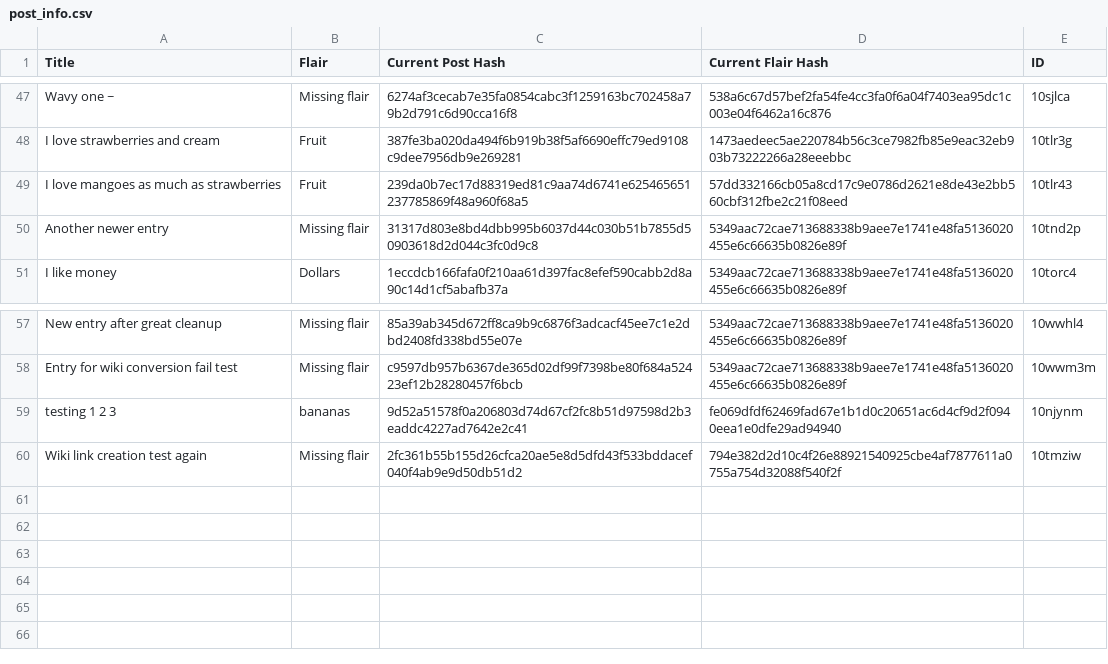
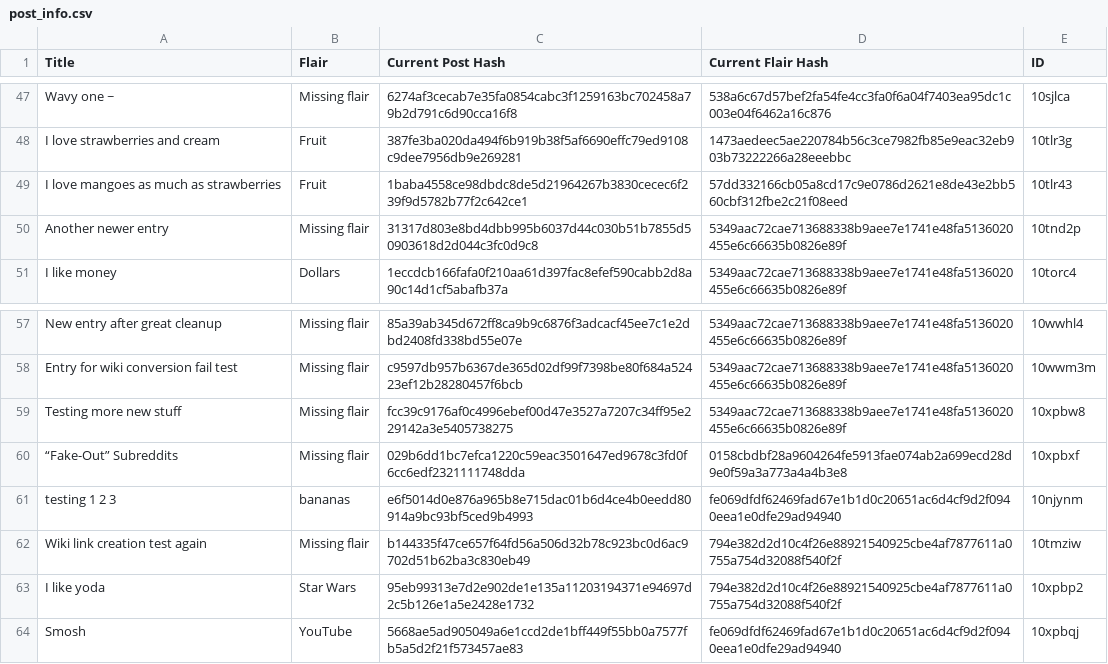
Before and after one commit to Khyta/EncyclopaediaBot, a CSV file: post_info.csv, drawn as a sheet; only a part is shown, gaps mark what is left out.

```diff
--- a/post_info.csv
+++ b/post_info.csv
@@ -48,3 +48,3 @@ Wavy one ~,Missing flair,6274af3cecab7e35fa0854cabc3f1259163bc702458a79b2d791c6d
 I love strawberries and cream,Fruit,387fe3ba020da494f6b919b38f5af6690effc79ed9108c9dee7956db9e269281,1473aedeec5ae220784b56c3ce7982fb85e9eac32eb903b73222266a28eeebbc,10tlr3g
-I love mangoes as much as strawberries,Fruit,239da0b7ec17d88319ed81c9aa74d6741e625465651237785869f48a960f68a5,57dd332166cb05a8cd17c9e0786d2621e8de43e2bb560cbf312fbe2c21f08eed,10tlr43
+I love mangoes as much as strawberries,Fruit,1baba4558ce98dbdc8de5d21964267b3830cecec6f239f9d5782b77f2c642ce1,57dd332166cb05a8cd17c9e0786d2621e8de43e2bb560cbf312fbe2c21f08eed,10tlr43
 Another newer entry,Missing flair,31317d803e8bd4dbb995b6037d44c030b51b7855d50903618d2d044c3fc0d9c8,5349aac72cae713688338b9aee7e1741e48fa5136020455e6c66635b0826e89f,10tnd2p
@@ -58,3 +58,7 @@ New entry after great cleanup,Missing flair,85a39ab345d672ff8ca9b9c6876f3adcacf4
 Entry for wiki conversion fail test,Missing flair,c9597db957b6367de365d02df99f7398be80f684a52423ef12b28280457f6bcb,5349aac72cae713688338b9aee7e1741e48fa5136020455e6c66635b0826e89f,10wwm3m
-testing 1 2 3,bananas,9d52a51578f0a206803d74d67cf2fc8b51d97598d2b3eaddc4227ad7642e2c41,fe069dfdf62469fad67e1b1d0c20651ac6d4cf9d2f0940eea1e0dfe29ad94940,10njynm
-Wiki link creation test again,Missing flair,2fc361b55b155d26cfca20ae5e8d5dfd43f533bddacef040f4ab9e9d50db51d2,794e382d2d10c4f26e88921540925cbe4af7877611a0755a754d32088f540f2f,10tmziw
+Testing more new stuff,Missing flair,fcc39c9176af0c4996ebef00d47e3527a7207c34ff95e229142a3e5405738275,5349aac72cae713688338b9aee7e1741e48fa5136020455e6c66635b0826e89f,10xpbw8
+“Fake-Out” Subreddits,Missing flair,029b6dd1bc7efca1220c59eac3501647ed9678c3fd0f6cc6edf2321111748dda,0158cbdbf28a9604264fe5913fae074ab2a699ecd28d9e0f59a3a773a4a4b3e8,10xpbxf
+testing 1 2 3,bananas,e6f5014d0e876a965b8e715dac01b6d4ce4b0eedd80914a9bc93bf5ced9b4993,fe069dfdf62469fad67e1b1d0c20651ac6d4cf9d2f0940eea1e0dfe29ad94940,10njynm
+Wiki link creation test again,Missing flair,b144335f47ce657f64fd56a506d32b78c923bc0d6ac9702d51b62ba3c830eb49,794e382d2d10c4f26e88921540925cbe4af7877611a0755a754d32088f540f2f,10tmziw
+I like yoda,Star Wars,95eb99313e7d2e902de1e135a11203194371e94697d2c5b126e1a5e2428e1732,794e382d2d10c4f26e88921540925cbe4af7877611a0755a754d32088f540f2f,10xpbp2
+Smosh,YouTube,5668ae5ad905049a6e1ccd2de1bff449f55bb0a7577fb5a5d2f21f573457ae83,fe069dfdf62469fad67e1b1d0c20651ac6d4cf9d2f0940eea1e0dfe29ad94940,10xpbqj
```
Also changed, not shown: post_info_1.csv, post_info_2.csv, 3 other files.
